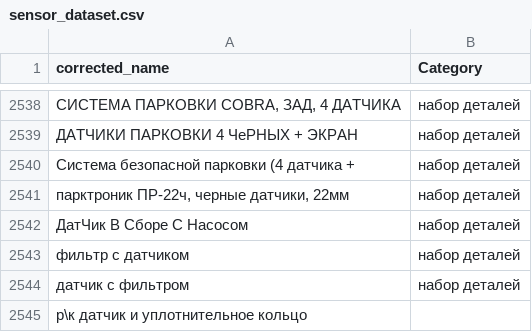
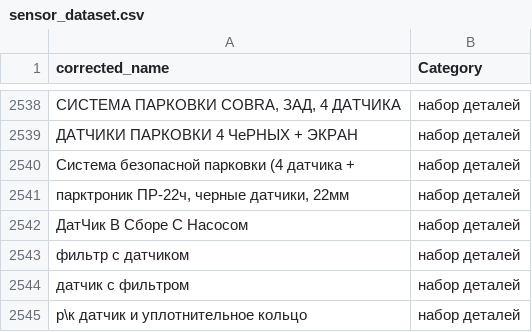
Before and after one commit to pasukka/auto-part-dataset, a CSV file: sensors/sensor_dataset.csv, drawn as a sheet; only a part is shown, gaps mark what is left out; the diff names each change by its address in the sheet, - before the commit and + after, or states it on an @@ line.

Commit message:
some minor changes

```diff
--- a/sensors/sensor_dataset.csv
+++ b/sensors/sensor_dataset.csv
-B2545 (Category): (empty)
+B2545 (Category): набор деталей
```
